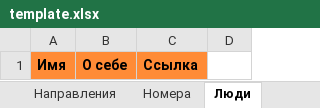
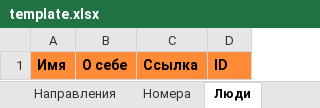
Before and after one commit to maratizna/socgum-catalog, an Excel workbook: data/template.xlsx, sheet Люди, drawn as a sheet; values as stored, in another font and other column widths than the file's, no borders; the diff names each change by its address in the sheet, - before the commit and + after, or states it on an @@ line.

```diff
--- a/data/template.xlsx (sheet Люди)
+++ b/data/template.xlsx (sheet Люди)
-D1: (empty)
+D1: ID
-D1 fill: none
+D1 fill: #FF8B36
```
Also changed, not shown: sheet Как заполнять, sheet Направления, sheet Концерты, data/demo.xlsx, 5 other files.
